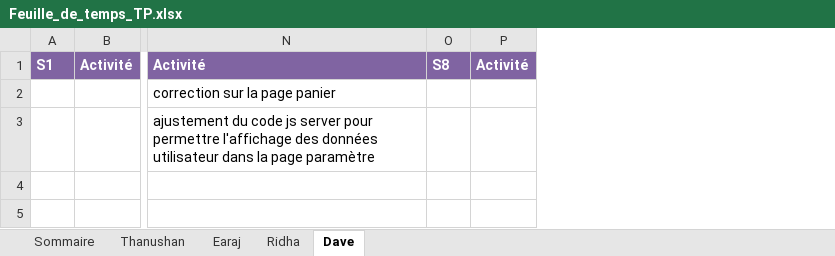
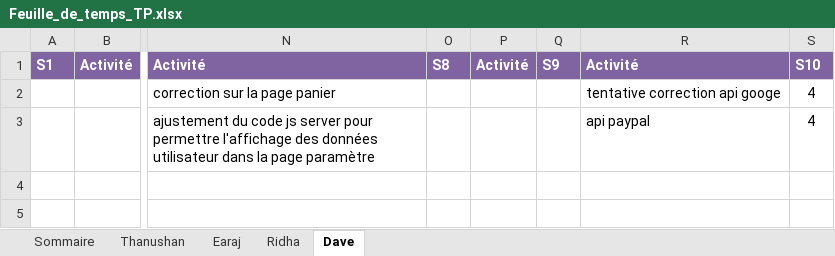
Before and after one commit to earaj/Tech2buy-webapp, an Excel workbook: Documents/Feuille_de_temps_TP.xlsx, sheet Dave, drawn as a sheet; only a part is shown, gaps mark what is left out; values as stored, in another font and other column widths than the file's, no borders; the diff names each change by its address in the sheet, - before the commit and + after, or states it on an @@ line.

Commit message:
Update Feuille_de_temps_TP.xlsx

```diff
--- a/Documents/Feuille_de_temps_TP.xlsx (sheet Dave)
+++ b/Documents/Feuille_de_temps_TP.xlsx (sheet Dave)
+column Q, row 1: S9
+column R, rows 1-3: Activité | tentative correction api googe | api paypal
+column S, rows 1-3: S10 | 4 | 4
```
Also changed, not shown: sheet Sommaire.
